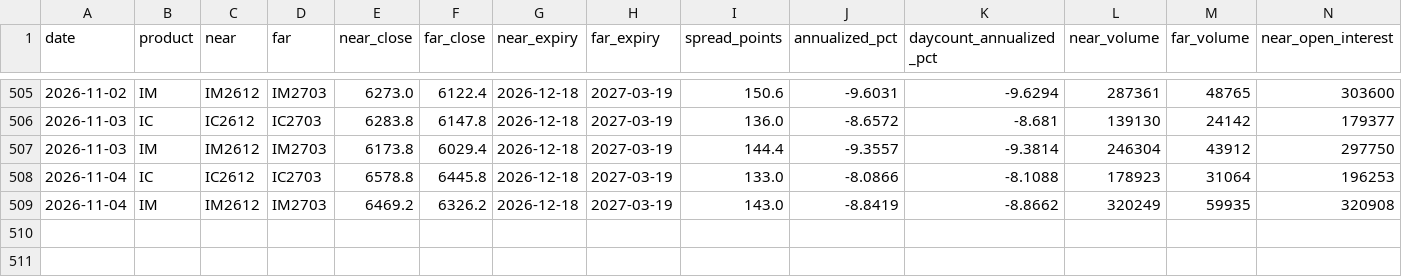
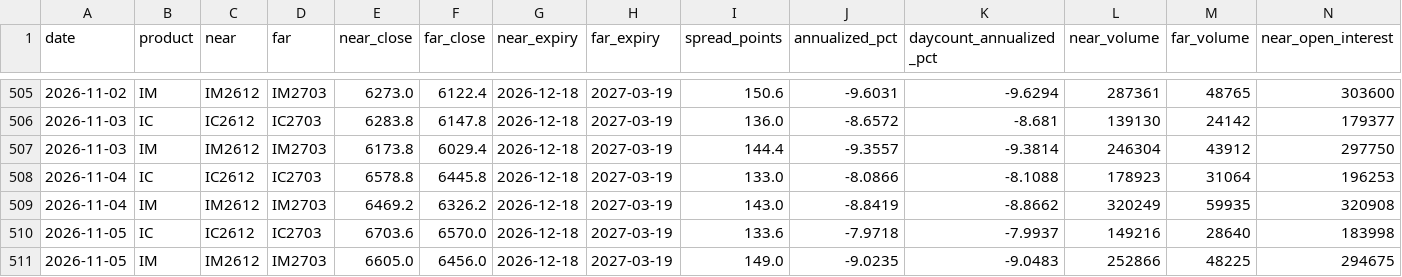
Before and after one commit to wing3205/ic-im-monitor, a CSV file: data/history.csv, drawn as a sheet; only a part is shown, gaps mark what is left out; rows hold the shown columns only; the diff names each change by its address in the sheet, - before the commit and + after, or states it on an @@ line.

Commit message:
Update IC IM data and notification state

```diff
--- a/data/history.csv
+++ b/data/history.csv
+row 510: 2026-11-05 | IC | IC2612 | IC2703 | 6703.6 | 6570.0 | 2026-12-18 | 2027-03-19 | 133.6 | -7.9718 | -7.9937 | 149216 | 28640 | 183998
+row 511: 2026-11-05 | IM | IM2612 | IM2703 | 6605.0 | 6456.0 | 2026-12-18 | 2027-03-19 | 149.0 | -9.0235 | -9.0483 | 252866 | 48225 | 294675
```
Also changed, not shown: 2 other files.
